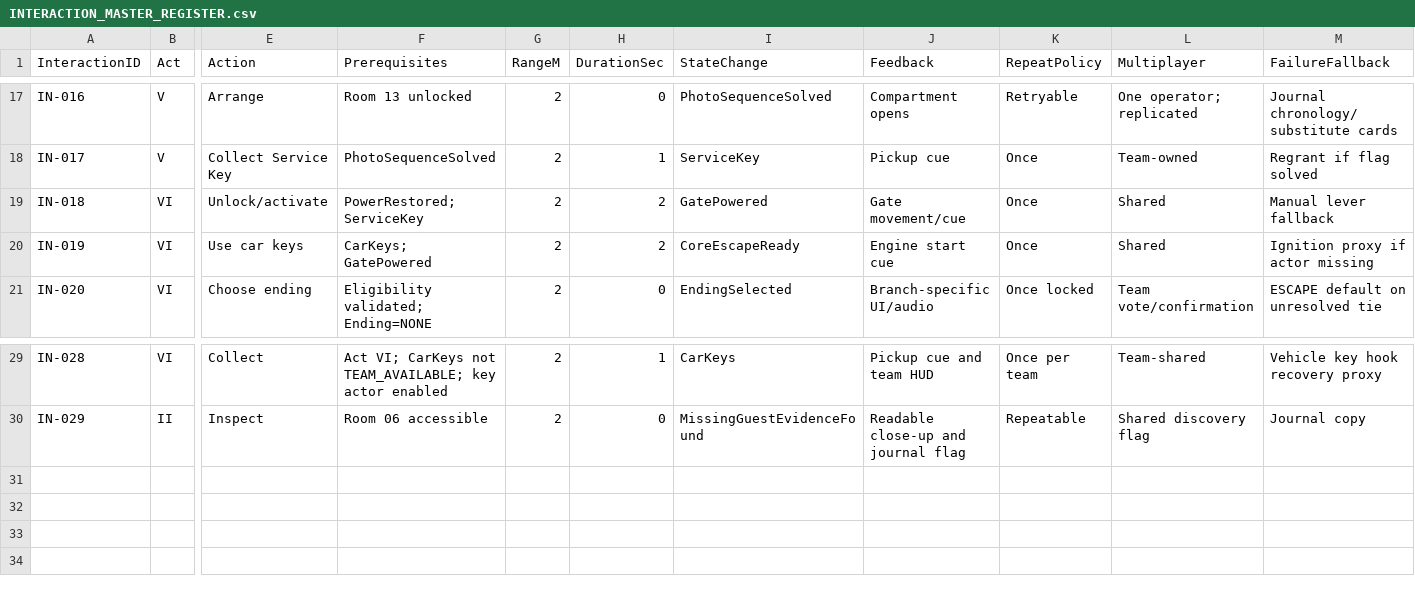
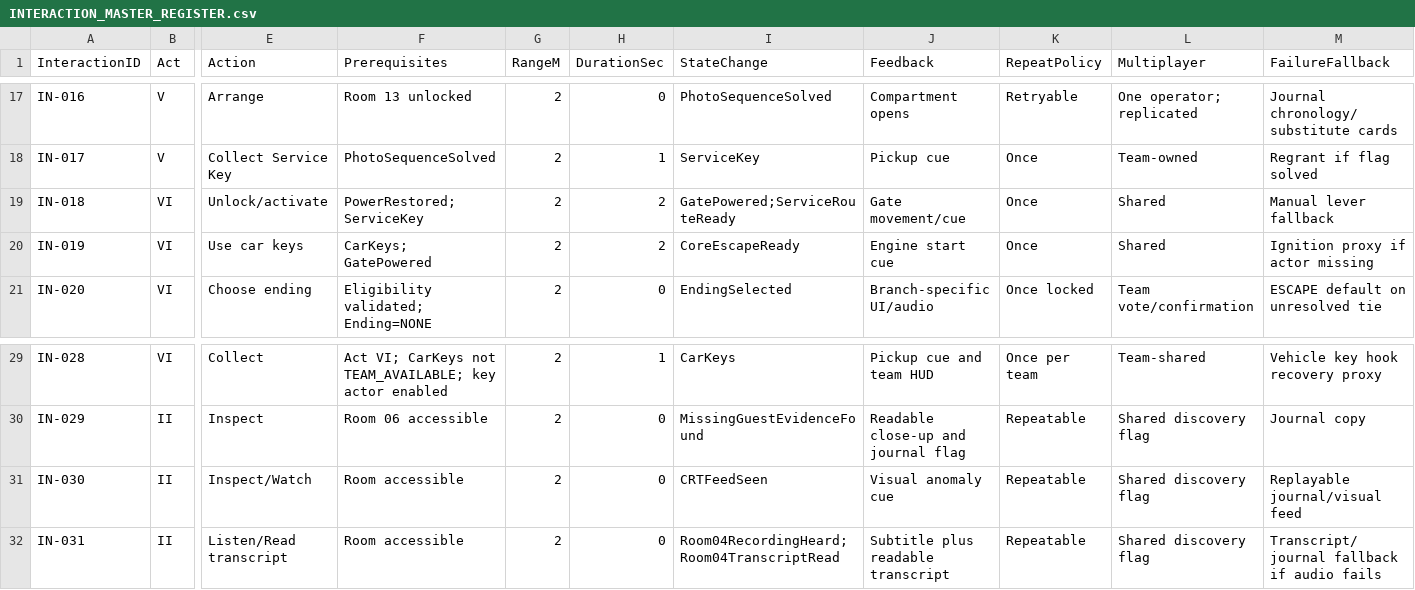
Before and after one commit to Haigone/UEFN-w-Kavasaki, a CSV file: Horror Motel Fable/INTERACTION_MASTER_REGISTER.csv, drawn as a sheet; only a part is shown, gaps mark what is left out; rows hold the shown columns only; the diff names each change by its address in the sheet, - before the commit and + after, or states it on an @@ line.

Commit message:
docs: add explicit CRT and Room 04 interactions and service route state

```diff
--- a/Horror Motel Fable/INTERACTION_MASTER_REGISTER.csv
+++ b/Horror Motel Fable/INTERACTION_MASTER_REGISTER.csv
-I19 (StateChange): GatePowered
+I19 (StateChange): GatePowered;ServiceRouteReady
+row 31: IN-030 | II | Inspect/Watch | Room accessible | 2 | 0 | CRTFeedSeen | Visual anomaly cue | Repeatable | Shared discovery flag | Replayable journal/visual feed
+row 32: IN-031 | II | Listen/Read transcript | Room accessible | 2 | 0 | Room04RecordingHeard;Room04TranscriptRead | Subtitle plus readable transcript | Repeatable | Shared discovery flag | Transcript/journal fallback if audio fails
```
